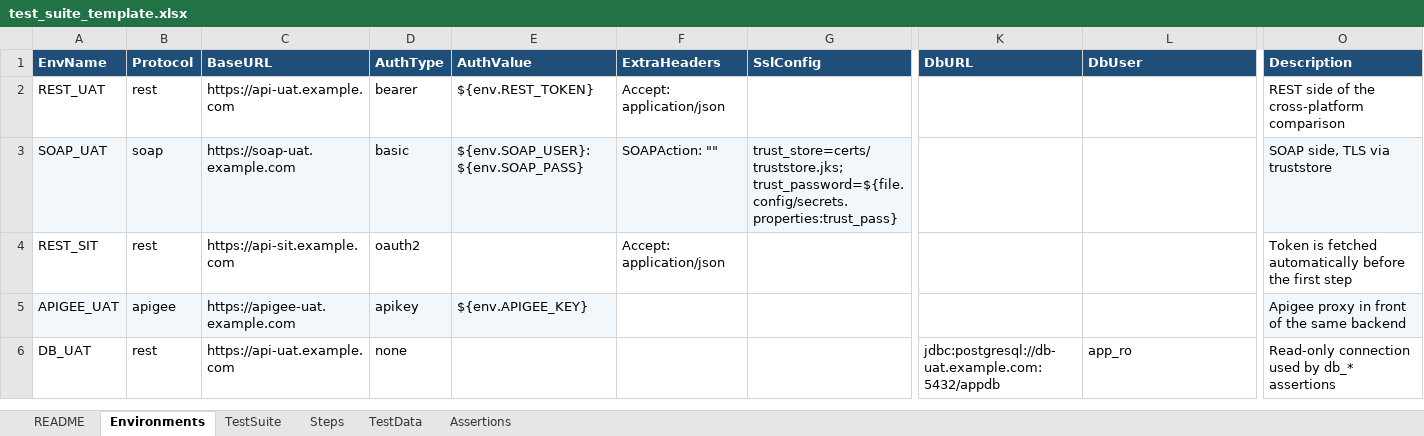
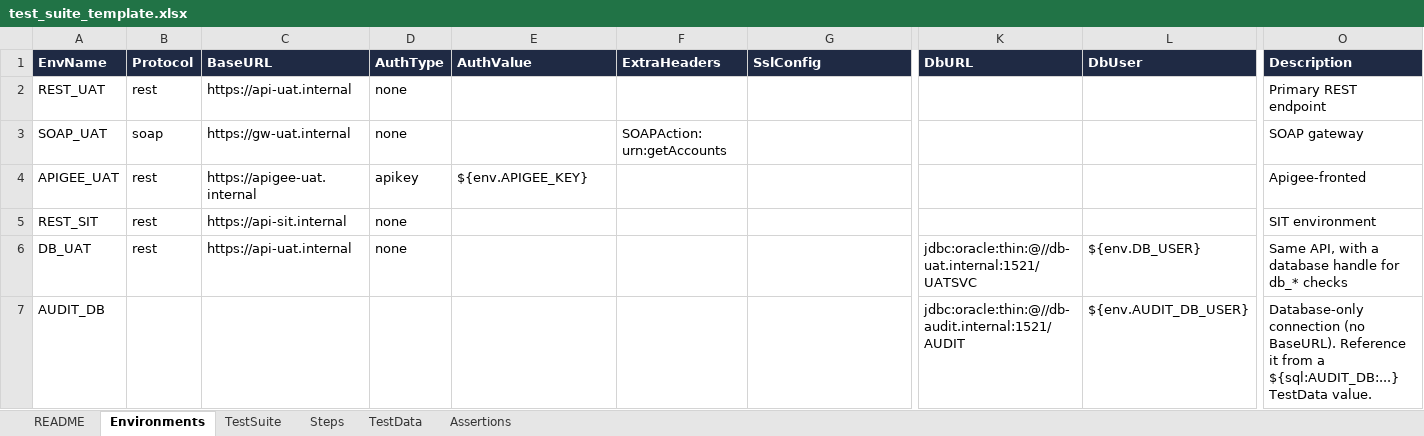
Before and after one commit to arunrg17/myspace, an Excel workbook: test_suite_template.xlsx, sheet Environments, drawn as a sheet; only a part is shown, gaps mark what is left out; values as stored, in another font and other column widths than the file's, no borders; removed rows and columns are numbered as before the commit, all else as after; rows hold the shown columns only; the diff covers the shown part only; the diff names each change by its address in the sheet, - before the commit and + after, or states it on an @@ line.

```diff
--- a/test_suite_template.xlsx (sheet Environments)
+++ b/test_suite_template.xlsx (sheet Environments)
-A1:O1 fill: #1F4E79
+A1:O1 fill: #1F2A44
-C2 (BaseURL): https://api-uat.example.com
+C2 (BaseURL): https://api-uat.internal
-D2 (AuthType): bearer
+D2 (AuthType): none
-E2 (AuthValue): ${env.REST_TOKEN}
+E2 (AuthValue): (empty)
-F2 (ExtraHeaders): Accept: application/json
+F2 (ExtraHeaders): (empty)
-O2 (Description): REST side of the cross-platform comparison
+O2 (Description): Primary REST endpoint
-A3:G3 fill: #F2F7FB
+A3:G3 fill: none
-C3 (BaseURL): https://soap-uat.example.com
+C3 (BaseURL): https://gw-uat.internal
-D3 (AuthType): basic
+D3 (AuthType): none
-E3 (AuthValue): ${env.SOAP_USER}:${env.SOAP_PASS}
+E3 (AuthValue): (empty)
-F3 (ExtraHeaders): SOAPAction: ""
+F3 (ExtraHeaders): SOAPAction: urn:getAccounts
-G3 (SslConfig): trust_store=certs/truststore.jks; trust_password=${file.config/secrets.properties:trust_pass}
+G3 (SslConfig): (empty)
-O3 (Description): SOAP side, TLS via truststore
+O3 (Description): SOAP gateway
-O3 fill: #F2F7FB
+O3 fill: none
-row 4: REST_SIT | rest | https://api-sit.example.com | oauth2 |  | Accept: application/json |  |  |  | Token is fetched automatically before the first step
-A4:E4 fill: #F2F7FB
+A4:E4 fill: none
-B4 (Protocol): apigee
+B4 (Protocol): rest
-C4 (BaseURL): https://apigee-uat.example.com
+C4 (BaseURL): https://apigee-uat.internal
-O4 (Description): Apigee proxy in front of the same backend
+O4 (Description): Apigee-fronted
-O4 fill: #F2F7FB
+O4 fill: none
+row 5: REST_SIT | rest | https://api-sit.internal | none |  |  |  |  |  | SIT environment
-C6 (BaseURL): https://api-uat.example.com
+C6 (BaseURL): https://api-uat.internal
-K6 (DbURL): jdbc:postgresql://db-uat.example.com:5432/appdb
+K6 (DbURL): jdbc:oracle:thin:@//db-uat.internal:1521/UATSVC
-L6 (DbUser): app_ro
+L6 (DbUser): ${env.DB_USER}
-O6 (Description): Read-only connection used by db_* assertions
+O6 (Description): Same API, with a database handle for db_* checks
+row 7: AUDIT_DB |  |  |  |  |  |  | jdbc:oracle:thin:@//db-audit.internal:1521/AUDIT | ${env.AUDIT_DB_USER} | Database-only connection (no BaseURL). Reference it from a ${sql:AUDIT_DB:...} TestData value.
```
Also changed, not shown: 2 edited cells and cell formats elsewhere in this sheet, sheet README, sheet Steps, sheet Assertions, sheet TestSuite, sheet TestData.
